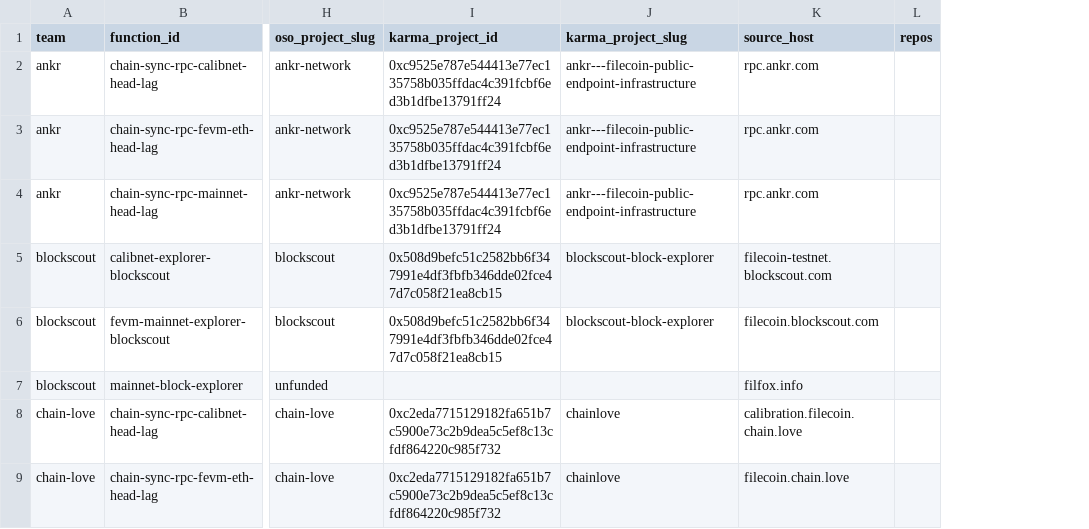
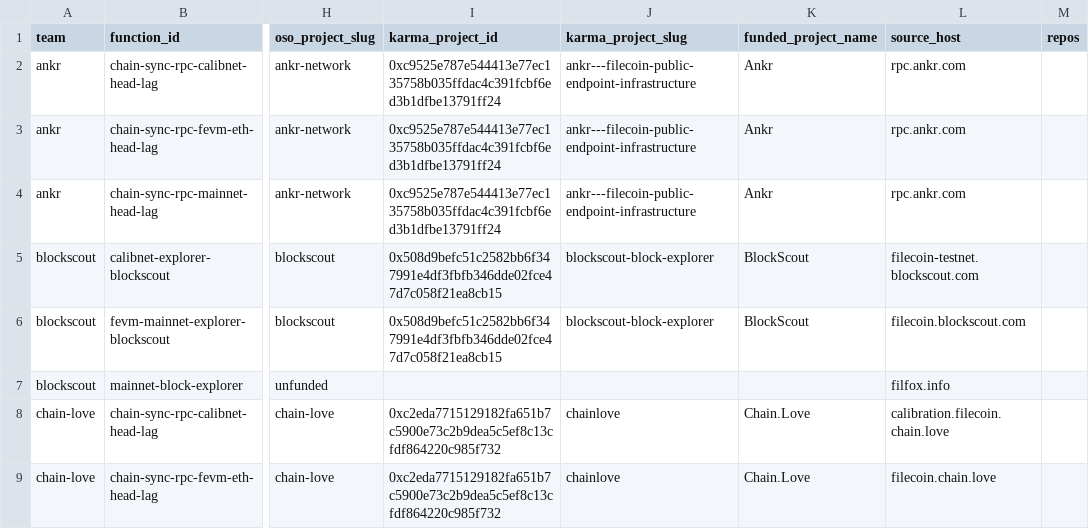
Before and after one commit to filecoin-project/pgf-monitor, a CSV file: data/kernel_metrics.csv, drawn as a sheet; only a part is shown, gaps mark what is left out; the diff names each change by its address in the sheet, - before the commit and + after, or states it on an @@ line.

```diff
--- a/data/kernel_metrics.csv
+++ b/data/kernel_metrics.csv
+column K (funded_project_name), rows 2-9: Ankr | Ankr | Ankr | BlockScout | BlockScout |  | Chain.Love | Chain.Love
```
Also changed, not shown: 3 other files.
